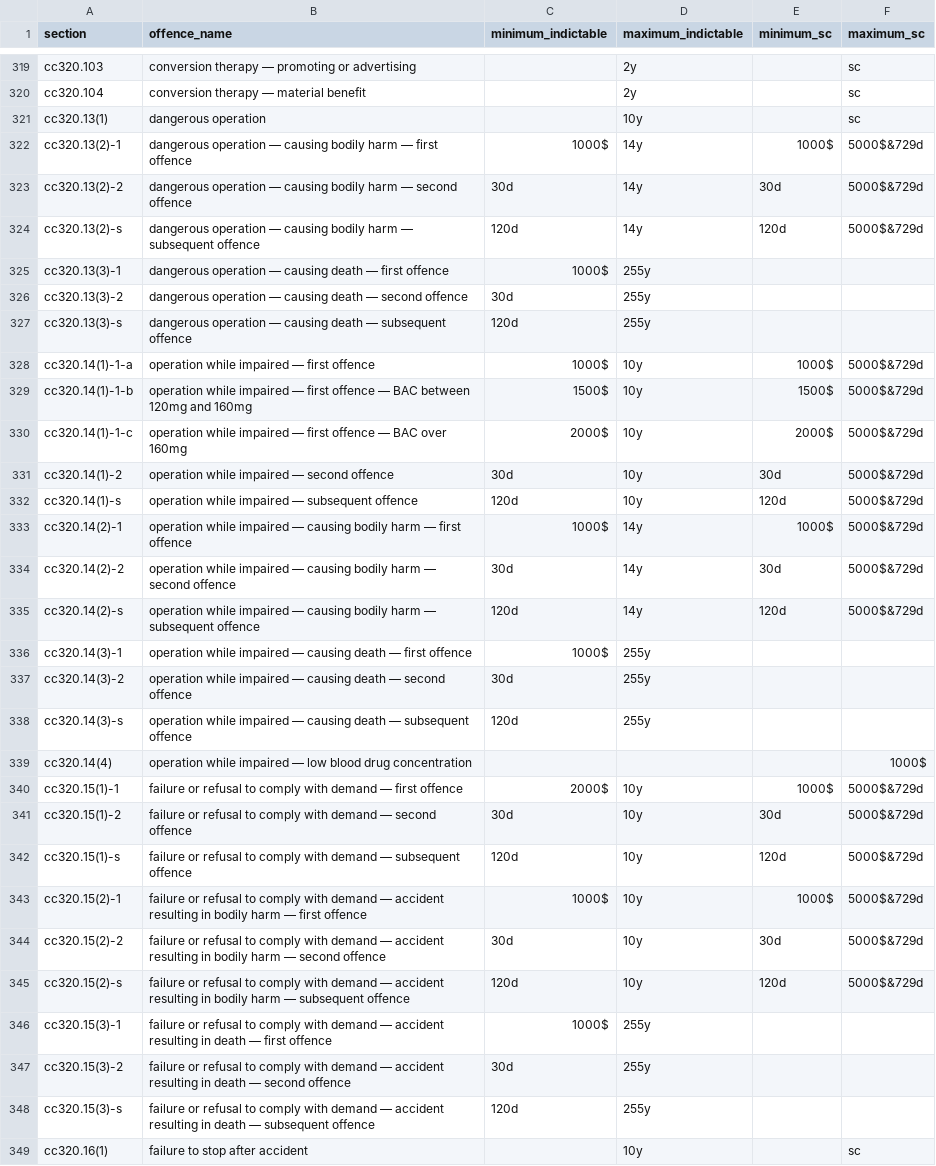
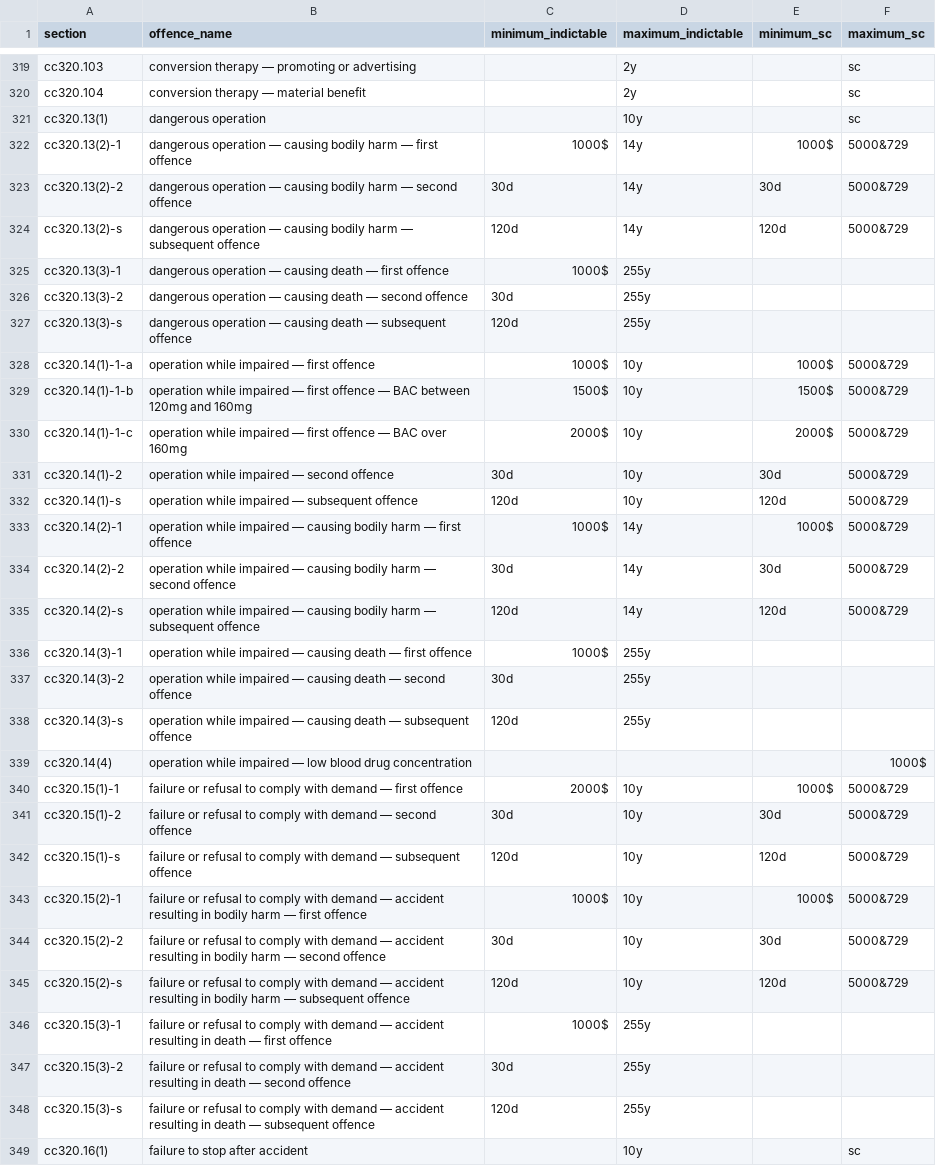
Before and after one commit to 646e62/criminal-code-tools, a CSV file: src/criminal-code-offence-parser/data/cc-offences-2024-09-16.csv, drawn as a sheet; only a part is shown, gaps mark what is left out; the diff covers the shown part only.

```diff
--- a/src/criminal-code-offence-parser/data/cc-offences-2024-09-16.csv
+++ b/src/criminal-code-offence-parser/data/cc-offences-2024-09-16.csv
@@ -321,5 +321,5 @@ cc320.104,conversion therapy — material benefit,,2y,,sc
 cc320.13(1),dangerous operation,,10y,,sc
-cc320.13(2)-1,dangerous operation — causing bodily harm — first offence,1000$,14y,1000$,5000$&729d
-cc320.13(2)-2,dangerous operation — causing bodily harm — second offence,30d,14y,30d,5000$&729d
-cc320.13(2)-s,dangerous operation — causing bodily harm — subsequent offence,120d,14y,120d,5000$&729d
+cc320.13(2)-1,dangerous operation — causing bodily harm — first offence,1000$,14y,1000$,5000&729
+cc320.13(2)-2,dangerous operation — causing bodily harm — second offence,30d,14y,30d,5000&729
+cc320.13(2)-s,dangerous operation — causing bodily harm — subsequent offence,120d,14y,120d,5000&729
 cc320.13(3)-1,dangerous operation — causing death — first offence,1000$,255y,,
@@ -327,10 +327,10 @@ cc320.13(3)-2,dangerous operation — causing death — second offence,30d,255y,
 cc320.13(3)-s,dangerous operation — causing death — subsequent offence,120d,255y,,
-cc320.14(1)-1-a,operation while impaired — first offence,1000$,10y,1000$,5000$&729d
-cc320.14(1)-1-b,operation while impaired — first offence — BAC between 120mg and 160mg,1500$,10y,1500$,5000$&729d
-cc320.14(1)-1-c,operation while impaired — first offence — BAC over 160mg,2000$,10y,2000$,5000$&729d
-cc320.14(1)-2,operation while impaired — second offence,30d,10y,30d,5000$&729d
-cc320.14(1)-s,operation while impaired — subsequent offence,120d,10y,120d,5000$&729d
-cc320.14(2)-1,operation while impaired — causing bodily harm — first offence,1000$,14y,1000$,5000$&729d
-cc320.14(2)-2,operation while impaired — causing bodily harm — second offence,30d,14y,30d,5000$&729d
-cc320.14(2)-s,operation while impaired — causing bodily harm — subsequent offence,120d,14y,120d,5000$&729d
+cc320.14(1)-1-a,operation while impaired — first offence,1000$,10y,1000$,5000&729
+cc320.14(1)-1-b,operation while impaired — first offence — BAC between 120mg and 160mg,1500$,10y,1500$,5000&729
+cc320.14(1)-1-c,operation while impaired — first offence — BAC over 160mg,2000$,10y,2000$,5000&729
+cc320.14(1)-2,operation while impaired — second offence,30d,10y,30d,5000&729
+cc320.14(1)-s,operation while impaired — subsequent offence,120d,10y,120d,5000&729
+cc320.14(2)-1,operation while impaired — causing bodily harm — first offence,1000$,14y,1000$,5000&729
+cc320.14(2)-2,operation while impaired — causing bodily harm — second offence,30d,14y,30d,5000&729
+cc320.14(2)-s,operation while impaired — causing bodily harm — subsequent offence,120d,14y,120d,5000&729
 cc320.14(3)-1,operation while impaired — causing death — first offence,1000$,255y,,
@@ -339,8 +339,8 @@ cc320.14(3)-s,operation while impaired — causing death — subsequent offence,
 cc320.14(4),operation while impaired — low blood drug concentration,,,,1000$
-cc320.15(1)-1,failure or refusal to comply with demand — first offence,2000$,10y,1000$,5000$&729d
-cc320.15(1)-2,failure or refusal to comply with demand — second offence,30d,10y,30d,5000$&729d
-cc320.15(1)-s,failure or refusal to comply with demand — subsequent offence,120d,10y,120d,5000$&729d
-cc320.15(2)-1,failure or refusal to comply with demand — accident resulting in bodily harm — first offence,1000$,10y,1000$,5000$&729d
-cc320.15(2)-2,failure or refusal to comply with demand — accident resulting in bodily harm — second offence,30d,10y,30d,5000$&729d
-cc320.15(2)-s,failure or refusal to comply with demand — accident resulting in bodily harm — subsequent offence,120d,10y,120d,5000$&729d
+cc320.15(1)-1,failure or refusal to comply with demand — first offence,2000$,10y,1000$,5000&729
+cc320.15(1)-2,failure or refusal to comply with demand — second offence,30d,10y,30d,5000&729
+cc320.15(1)-s,failure or refusal to comply with demand — subsequent offence,120d,10y,120d,5000&729
+cc320.15(2)-1,failure or refusal to comply with demand — accident resulting in bodily harm — first offence,1000$,10y,1000$,5000&729
+cc320.15(2)-2,failure or refusal to comply with demand — accident resulting in bodily harm — second offence,30d,10y,30d,5000&729
+cc320.15(2)-s,failure or refusal to comply with demand — accident resulting in bodily harm — subsequent offence,120d,10y,120d,5000&729
 cc320.15(3)-1,failure or refusal to comply with demand — accident resulting in death — first offence,1000$,255y,,
```
Also changed, not shown: 21 edited cells elsewhere in this file, 2 other files.
